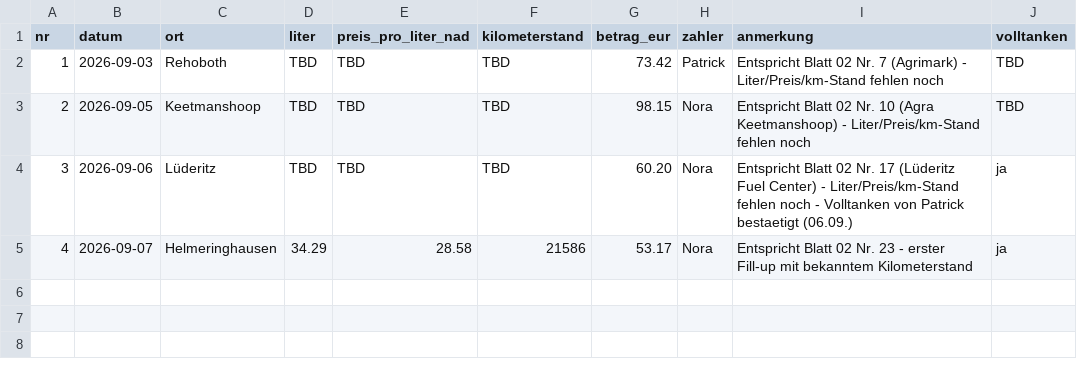
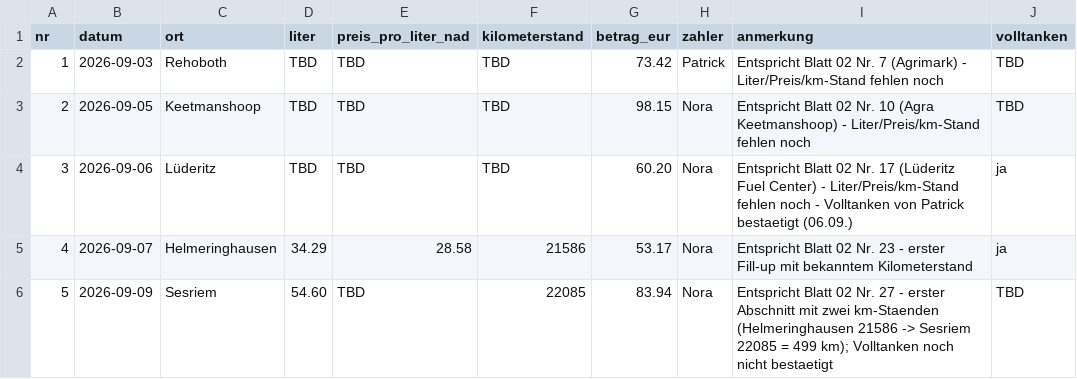
Before and after one commit to PaddyBlanco/Namibia, a CSV file: data/04_tanken.csv, drawn as a sheet.

```diff
--- a/data/04_tanken.csv
+++ b/data/04_tanken.csv
@@ -5 +5,2 @@ nr,datum,ort,liter,preis_pro_liter_nad,kilometerstand,betrag_eur,zahler,anmerkun
 4,2026-09-07,Helmeringhausen,34.29,28.58,21586,53.17,Nora,Entspricht Blatt 02 Nr. 23 - erster Fill-up mit bekanntem Kilometerstand,ja
+5,2026-09-09,Sesriem,54.60,TBD,22085,83.94,Nora,Entspricht Blatt 02 Nr. 27 - erster Abschnitt mit zwei km-Staenden (Helmeringhausen 21586 -> Sesriem 22085 = 499 km); Volltanken noch nicht bestaetigt,TBD
```
Also changed, not shown: data/02_laufend.csv, 4 other files.
